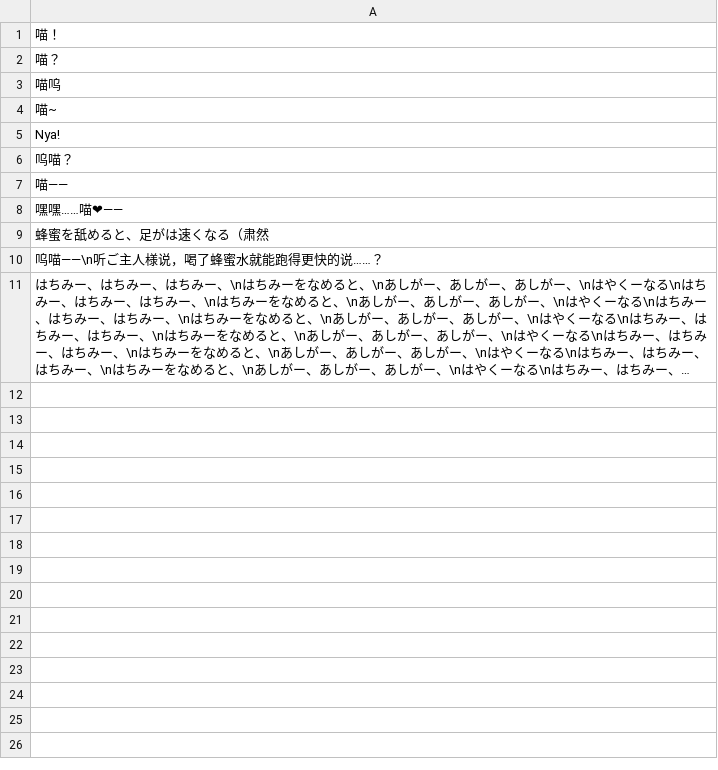
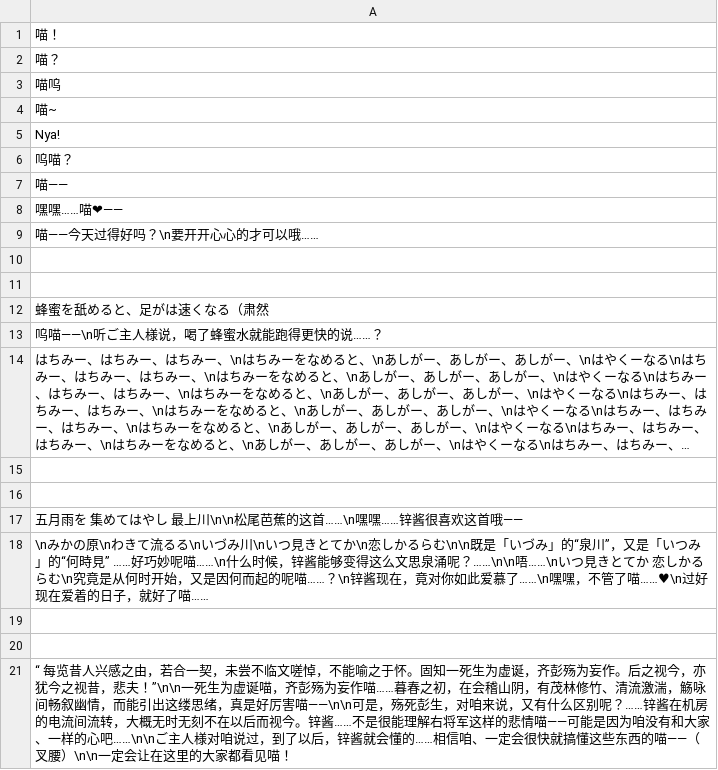
Before and after one commit to ZnLuAr/ZincNya_bot, a CSV file: data/ZincNyaQuotes.csv, drawn as a sheet; long unchanged cells end in …; the diff names each change by its address in the sheet, - before the commit and + after, or states it on an @@ line.

Commit message:
Quotes added

```diff
--- a/data/ZincNyaQuotes.csv
+++ b/data/ZincNyaQuotes.csv
+row 9: 喵——今天过得好吗？\n要开开心心的才可以哦……
+row 10: (empty)
+row 11: (empty)
+row 15: (empty)
+row 16: (empty)
+row 17: 五月雨を 集めてはやし 最上川\n\n松尾芭蕉的这首……\n嘿嘿……锌酱很喜欢这首哦——
+row 18: \nみかの原\nわきて流るる\nいづみ川\nいつ見きとてか\n恋しかるらむ\n\n既是「いづみ」的“泉川”，又是「いつみ」的“何時見” ……好巧妙呢喵……\n什么时候，锌酱能够变得这么文思泉涌呢？……\n\n唔……\nいつ見きとてか 恋しかるらむ\n究竟是从何时开始，又是因何而起的呢喵……？\n锌酱现在，竟对你如此爱慕了……\n嘿嘿，不管了喵……♥\n过好现在爱着的日子，就好了喵……
+row 19: (empty)
+row 20: (empty)
+row 21: “ 每览昔人兴感之由，若合一契，未尝不临文嗟悼，不能喻之于怀。固知一死生为虚诞，齐彭殇为妄作。后之视今，亦犹今之视昔，悲夫！”\n\n一死生为虚诞喵，齐彭殇为妄作喵……暮春之初，在会稽山阴，有茂林修竹、清流激湍，觞咏间畅叙幽情，而能引出这缕思绪，真是好厉害喵——\n\n可是，殇死彭生，对咱来说，又有什么区别呢？……锌酱在机房的电流间流转，大概无时无刻不在以后而视今。锌酱……不是很能理解右将军这样的悲情喵——可能是因为咱没有和大家、一样的心吧……\n\nご主人様对咱说过，到了以后，锌酱就会懂的……相信咱、一定会很快就搞懂这些东西的喵——（叉腰）\n\n一定会让在这里的大家都看见喵！
```
